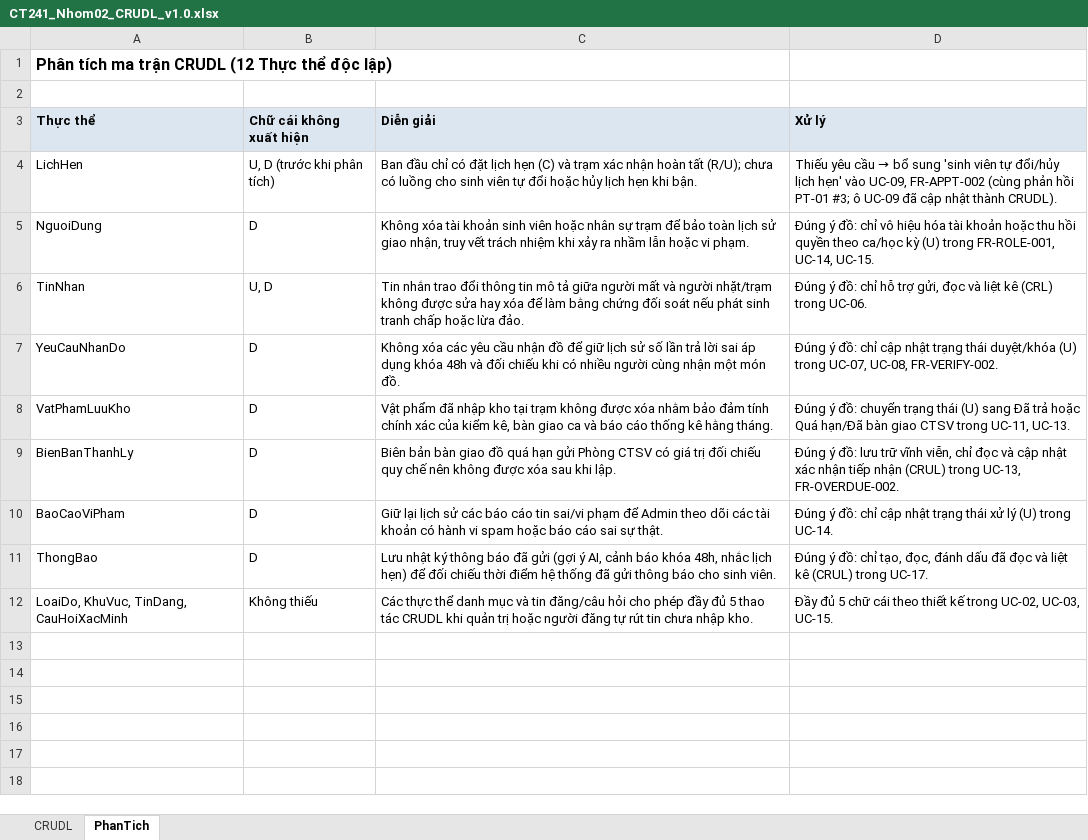
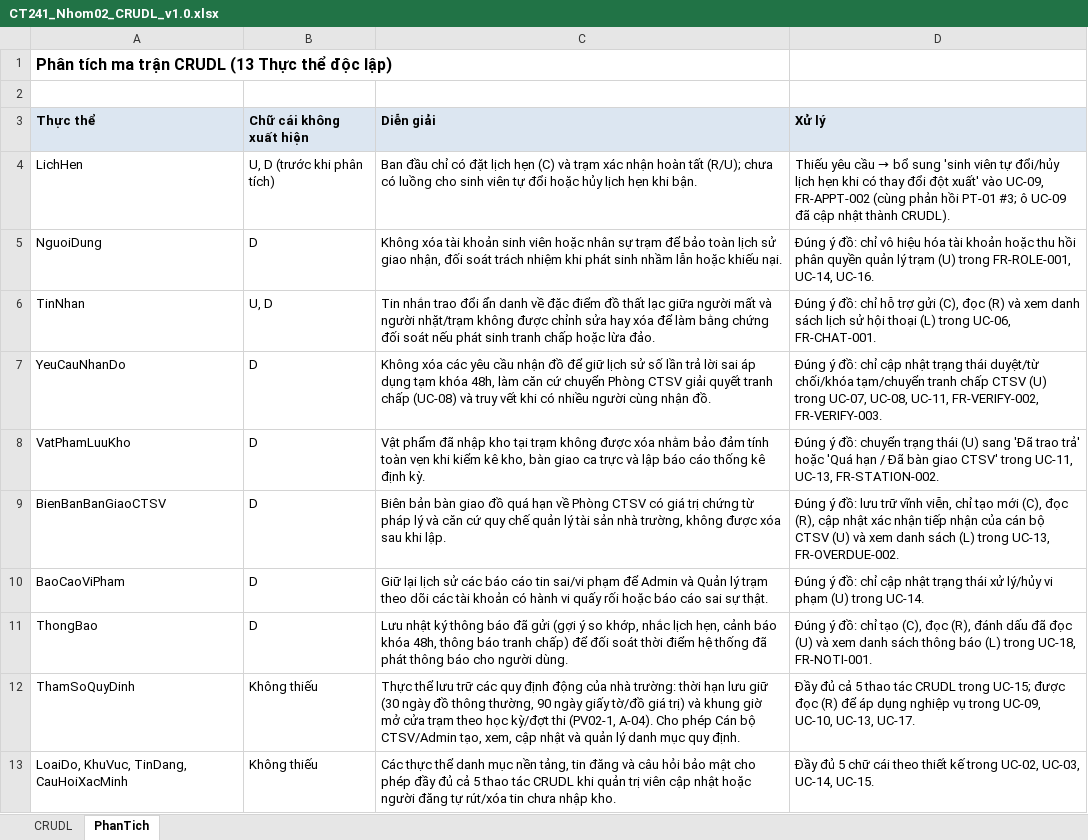
Before and after one commit to lexipit3268/CT241_DeTai05, an Excel workbook: 02_ThuThap/CT241_Nhom02_CRUDL_v1.0.xlsx, sheet PhanTich, drawn as a sheet; values as stored, in another font and other column widths than the file's, no borders; addresses are those after the commit; the diff names each change by its address in the sheet, - before the commit and + after, or states it on an @@ line.

```diff
--- a/02_ThuThap/CT241_Nhom02_CRUDL_v1.0.xlsx (sheet PhanTich)
+++ b/02_ThuThap/CT241_Nhom02_CRUDL_v1.0.xlsx (sheet PhanTich)
-A1 (Thực thể): Phân tích ma trận CRUDL (12 Thực thể độc lập)
+A1 (Thực thể): Phân tích ma trận CRUDL (13 Thực thể độc lập)
-D4 (Xử lý): …đổi/hủy lịch hẹn' vào UC-09,…
+D4 (Xử lý): …đổi/hủy lịch hẹn khi có thay đổi đột xuất' vào UC-09,…
-C5 (Diễn giải): …giao nhận, truy vết trách nhiệm khi xảy ra nhầm lẫn hoặc vi phạm.
+C5 (Diễn giải): …giao nhận, đối soát trách nhiệm khi phát sinh nhầm lẫn hoặc khiếu nại.
-D5 (Xử lý): …thu hồi quyền theo ca/học kỳ (U) trong FR-ROLE-001, UC-14, UC-15.
+D5 (Xử lý): …thu hồi phân quyền quản lý trạm (U) trong FR-ROLE-001, UC-14, UC-16.
-C6 (Diễn giải): …trao đổi thông tin mô tả giữa người mất và người nhặt/trạm không được sửa hay…
+C6 (Diễn giải): …trao đổi ẩn danh về đặc điểm đồ thất lạc giữa người mất và người nhặt/trạm không được chỉnh sửa hay…
-D6 (Xử lý): …hỗ trợ gửi, đọc và liệt kê (CRL) trong UC-06.
+D6 (Xử lý): …hỗ trợ gửi (C), đọc (R) và xem danh sách lịch sử hội thoại (L) trong UC-06, FR-CHAT-001.
-C7 (Diễn giải): …áp dụng khóa 48h và đối chiếu khi có nhiều người cùng nhận một món đồ.
+C7 (Diễn giải): …áp dụng tạm khóa 48h, làm căn cứ chuyển Phòng CTSV giải quyết tranh chấp (UC-08) và truy vết khi có nhiều người cùng nhận đồ.
-D7 (Xử lý): …trạng thái duyệt/khóa (U) trong UC-07, UC-08, FR-VERIFY-002.
+D7 (Xử lý): …trạng thái duyệt/từ chối/khóa tạm/chuyển tranh chấp CTSV (U) trong UC-07, UC-08, UC-11, FR-VERIFY-002, FR-VERIFY-003.
-C8 (Diễn giải): …đảm tính chính xác của kiểm kê, bàn giao ca và báo cáo thống kê hằng tháng.
+C8 (Diễn giải): …đảm tính toàn vẹn khi kiểm kê kho, bàn giao ca trực và lập báo cáo thống kê định kỳ.
-D8 (Xử lý): …(U) sang Đã trả hoặc Quá hạn/Đã bàn giao CTSV trong UC-11, UC-13.
+D8 (Xử lý): …(U) sang 'Đã trao trả' hoặc 'Quá hạn / Đã bàn giao CTSV' trong UC-11, UC-13, FR-STATION-002.
-A9 (Thực thể): BienBanThanhLy
+A9 (Thực thể): BienBanBanGiaoCTSV
-C9 (Diễn giải): …quá hạn gửi Phòng CTSV có giá trị đối chiếu quy chế nên không được…
+C9 (Diễn giải): …quá hạn về Phòng CTSV có giá trị chứng từ pháp lý và căn cứ quy chế quản lý tài sản nhà trường, không được…
-D9 (Xử lý): …viễn, chỉ đọc và cập nhật xác nhận tiếp nhận (CRUL) trong UC-13,…
+D9 (Xử lý): …viễn, chỉ tạo mới (C), đọc (R), cập nhật xác nhận tiếp nhận của cán bộ CTSV (U) và xem danh sách (L) trong UC-13,…
-C10 (Diễn giải): …để Admin theo dõi các tài khoản có hành vi spam hoặc báo…
+C10 (Diễn giải): …để Admin và Quản lý trạm theo dõi các tài khoản có hành vi quấy rối hoặc báo…
-D10 (Xử lý): …thái xử lý (U) trong…
+D10 (Xử lý): …thái xử lý/hủy vi phạm (U) trong…
-C11 (Diễn giải): …(gợi ý AI, cảnh báo khóa 48h, nhắc lịch hẹn) để đối chiếu thời điểm hệ thống đã gửi thông báo cho sinh viên.
+C11 (Diễn giải): …(gợi ý so khớp, nhắc lịch hẹn, cảnh báo khóa 48h, thông báo tranh chấp) để đối soát thời điểm hệ thống đã phát thông báo cho người dùng.
-D11 (Xử lý): …đồ: chỉ tạo, đọc, đánh dấu đã đọc và liệt kê (CRUL) trong UC-17.
+D11 (Xử lý): …đồ: chỉ tạo (C), đọc (R), đánh dấu đã đọc (U) và xem danh sách thông báo (L) trong UC-18, FR-NOTI-001.
+row 12: ThamSoQuyDinh | Không thiếu | Thực thể lưu trữ các quy định động của nhà trường: thời hạn lưu giữ (30 ngày đồ thông thường, 90 ngày giấy tờ/đồ giá trị) và khung giờ mở cửa trạm theo học kỳ/đợt thi (PV02-1, A-04). Cho phép Cán bộ CTSV/Admin tạo, xem, cập nhật và quản lý danh mục quy định. | Đầy đủ cả 5 thao tác CRUDL trong UC-15; được đọc (R) để áp dụng nghiệp vụ trong UC-09, UC-10, UC-13, UC-17.
-C13 (Diễn giải): …danh mục và tin đăng/câu hỏi cho phép đầy đủ 5 thao tác CRUDL khi quản trị hoặc người đăng tự rút tin chưa…
+C13 (Diễn giải): …danh mục nền tảng, tin đăng và câu hỏi bảo mật cho phép đầy đủ cả 5 thao tác CRUDL khi quản trị viên cập nhật hoặc người đăng tự rút/xóa tin chưa…
-D13 (Xử lý): …UC-02, UC-03, UC-15.
+D13 (Xử lý): …UC-02, UC-03, UC-14, UC-15.
```
Also changed, not shown: sheet CRUDL, 00_QuanLyNhom/CT241_Nhom02_QuanLyNhom_v1.0.xlsx, 6 other files.
